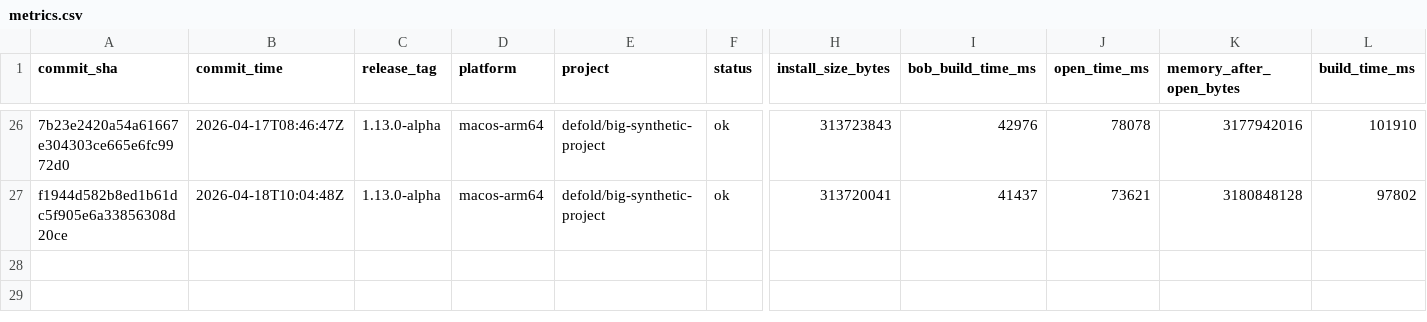
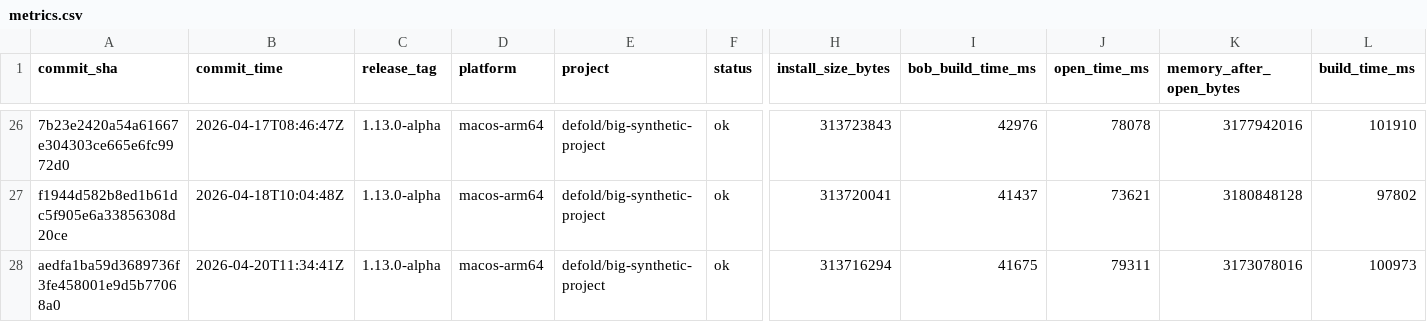
Before and after one commit to defold/editor-metrics, a CSV file: data/metrics.csv, drawn as a sheet; only a part is shown, gaps mark what is left out; rows hold the shown columns only; the diff names each change by its address in the sheet, - before the commit and + after, or states it on an @@ line.

```diff
--- a/data/metrics.csv
+++ b/data/metrics.csv
+row 28: aedfa1ba59d3689736f3fe458001e9d5b77068a0 | 2026-04-20T11:34:41Z | 1.13.0-alpha | macos-arm64 | defold/big-synthetic-project | ok | 313716294 | 41675 | 79311 | 3173078016 | 100973
```
Also changed, not shown: 7 other files.
